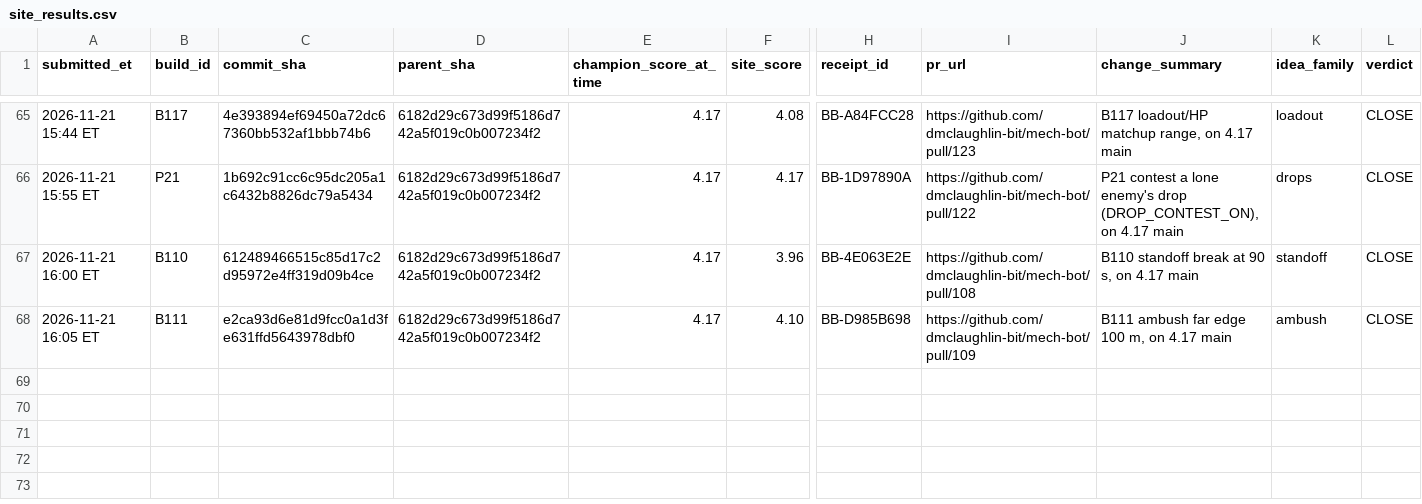
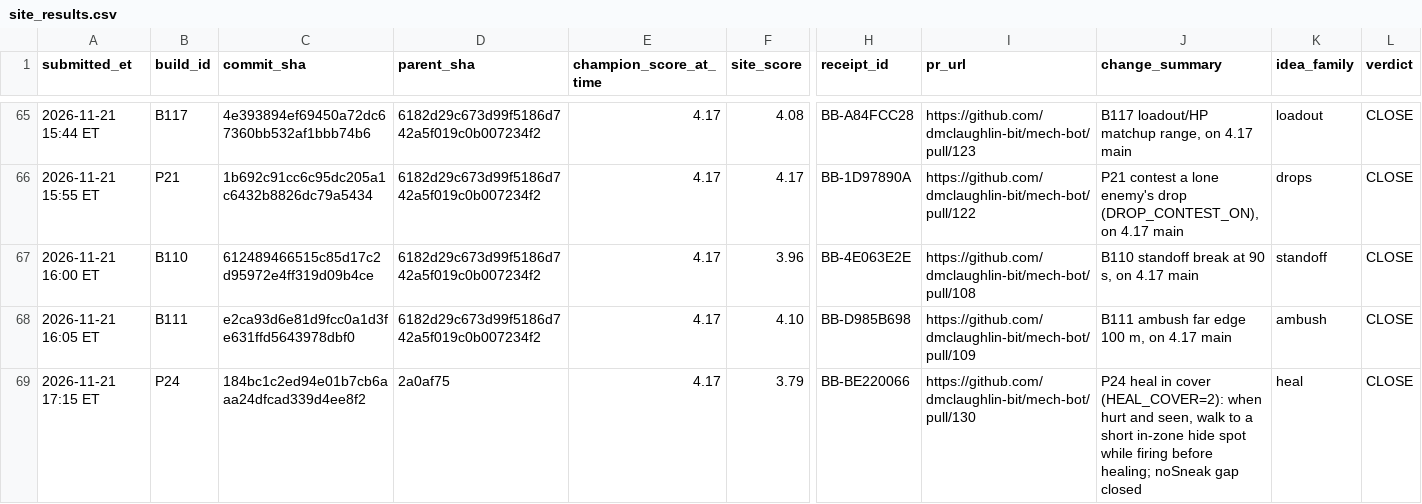
Before and after one commit to dmclaughlin-bit/mech-bot, a CSV file: coord/data/site_results.csv, drawn as a sheet; only a part is shown, gaps mark what is left out; rows hold the shown columns only; the diff names each change by its address in the sheet, - before the commit and + after, or states it on an @@ line.

Commit message:
site: P24 heal in cover 3.79 (BB-BE220066), CLOSE

```diff
--- a/coord/data/site_results.csv
+++ b/coord/data/site_results.csv
+row 69: 2026-11-21 17:15 ET | P24 | 184bc1c2ed94e01b7cb6aaa24dfcad339d4ee8f2 | 2a0af75 | 4.17 | 3.79 | BB-BE220066 | https://github.com/dmclaughlin-bit/mech-bot/pull/130 | P24 heal in cover (HEAL_COVER=2): when hurt and seen, walk to a short in-zone hide spot while firing before healing; noSneak gap closed | heal | CLOSE
```
Also changed, not shown: 1 other file.
